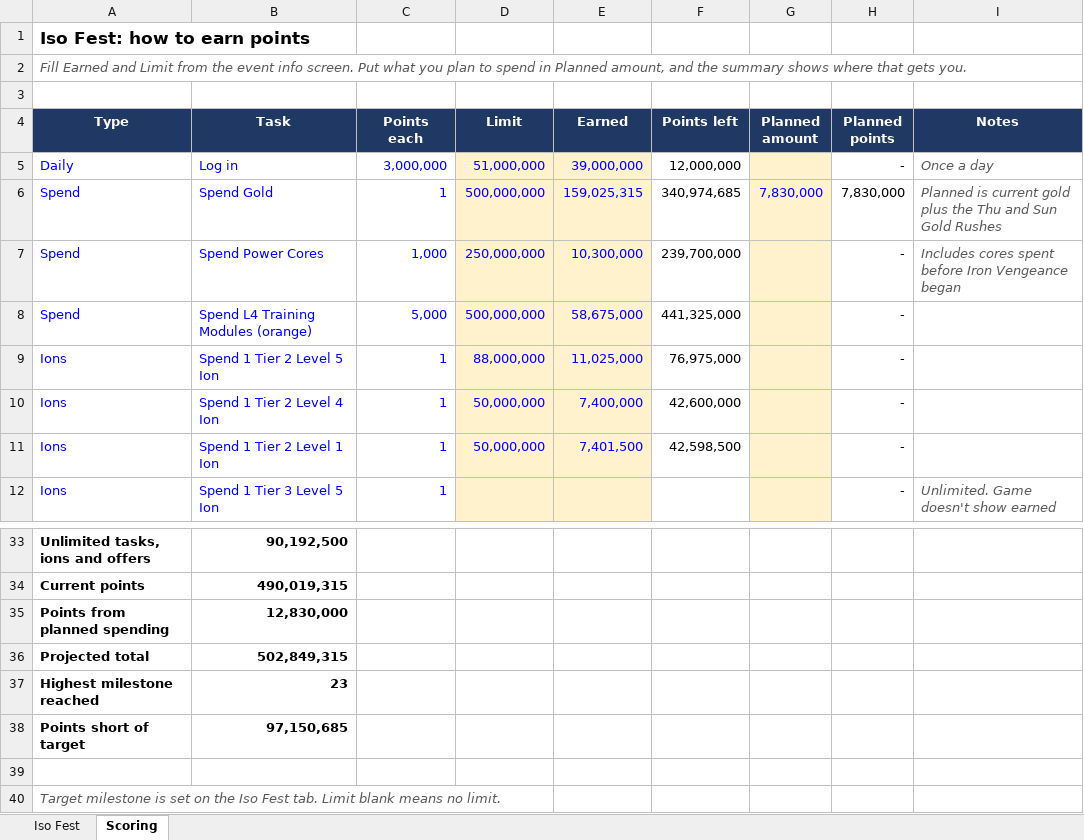
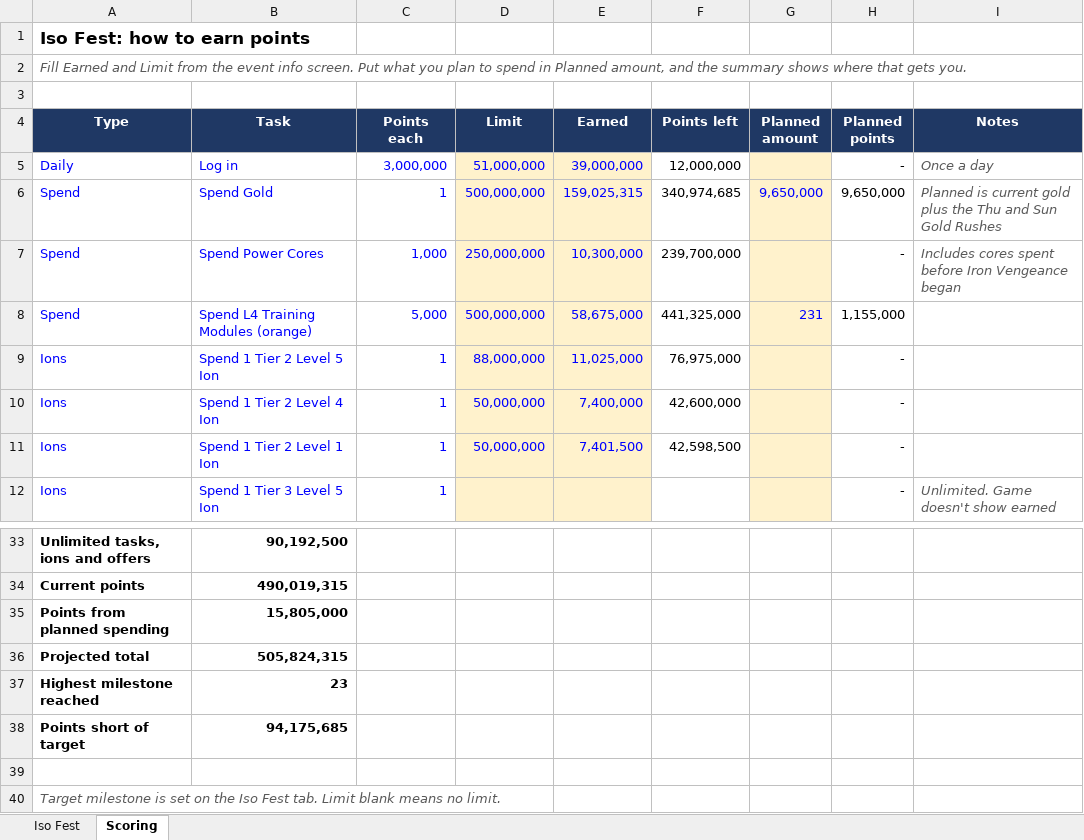
Before and after one commit to mansaalman01-maker/Marvel-Strike-Force-Planning, an Excel workbook: Iso_Fest_Tracker.xlsx, sheet Scoring, drawn as a sheet; only a part is shown, gaps mark what is left out; values as stored, in another font and other column widths than the file's, no borders; the diff names each change by its address in the sheet, - before the commit and + after, or states it on an @@ line.

```diff
--- a/Iso_Fest_Tracker.xlsx (sheet Scoring)
+++ b/Iso_Fest_Tracker.xlsx (sheet Scoring)
-G6 (Planned amount): 7,830,000
+G6 (Planned amount): 9,650,000
-H6 (Planned points): 7,830,000
+H6 (Planned points): 9,650,000
-G8 (Planned amount): (empty)
+G8 (Planned amount): 231
-H8 (Planned points): -
+H8 (Planned points): 1,155,000
-B35 (Task): 12,830,000
+B35 (Task): 15,805,000
-B36 (Task): 502,849,315
+B36 (Task): 505,824,315
-B38 (Task): 97,150,685
+B38 (Task): 94,175,685
```
Also changed, not shown: sheet Iso Fest, Event_Tracker.xlsx.
